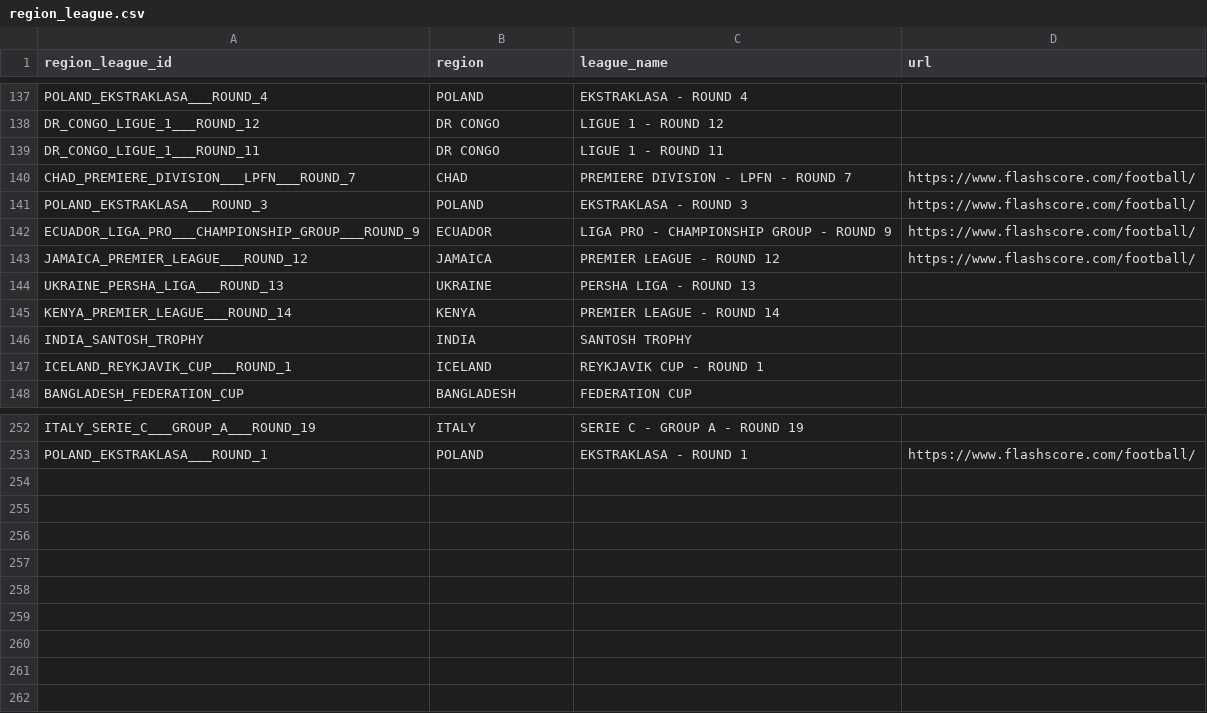
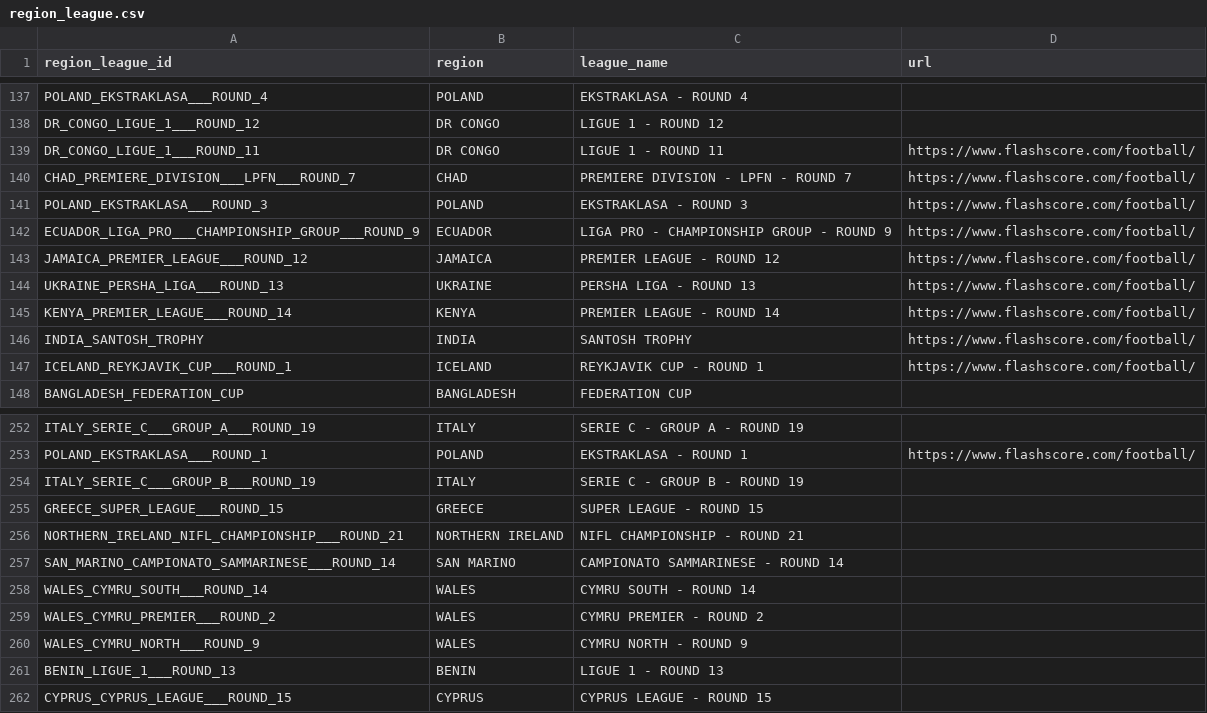
Before and after one commit to copyemechijam/LeoBook, a CSV file: DB/region_league.csv, drawn as a sheet; only a part is shown, gaps mark what is left out.

```diff
--- a/DB/region_league.csv
+++ b/DB/region_league.csv
@@ -138,3 +138,3 @@ POLAND_EKSTRAKLASA___ROUND_4,POLAND,EKSTRAKLASA - ROUND 4,
 DR_CONGO_LIGUE_1___ROUND_12,DR CONGO,LIGUE 1 - ROUND 12,
-DR_CONGO_LIGUE_1___ROUND_11,DR CONGO,LIGUE 1 - ROUND 11,
+DR_CONGO_LIGUE_1___ROUND_11,DR CONGO,LIGUE 1 - ROUND 11,https://www.flashscore.com/football/
 CHAD_PREMIERE_DIVISION___LPFN___ROUND_7,CHAD,PREMIERE DIVISION - LPFN - ROUND 7,https://www.flashscore.com/football/
@@ -143,6 +143,6 @@ ECUADOR_LIGA_PRO___CHAMPIONSHIP_GROUP___ROUND_9,ECUADOR,LIGA PRO - CHAMPIONSHIP
 JAMAICA_PREMIER_LEAGUE___ROUND_12,JAMAICA,PREMIER LEAGUE - ROUND 12,https://www.flashscore.com/football/
-UKRAINE_PERSHA_LIGA___ROUND_13,UKRAINE,PERSHA LIGA - ROUND 13,
-KENYA_PREMIER_LEAGUE___ROUND_14,KENYA,PREMIER LEAGUE - ROUND 14,
-INDIA_SANTOSH_TROPHY,INDIA,SANTOSH TROPHY,
-ICELAND_REYKJAVIK_CUP___ROUND_1,ICELAND,REYKJAVIK CUP - ROUND 1,
+UKRAINE_PERSHA_LIGA___ROUND_13,UKRAINE,PERSHA LIGA - ROUND 13,https://www.flashscore.com/football/
+KENYA_PREMIER_LEAGUE___ROUND_14,KENYA,PREMIER LEAGUE - ROUND 14,https://www.flashscore.com/football/
+INDIA_SANTOSH_TROPHY,INDIA,SANTOSH TROPHY,https://www.flashscore.com/football/
+ICELAND_REYKJAVIK_CUP___ROUND_1,ICELAND,REYKJAVIK CUP - ROUND 1,https://www.flashscore.com/football/
 BANGLADESH_FEDERATION_CUP,BANGLADESH,FEDERATION CUP,
@@ -253 +253,10 @@ ITALY_SERIE_C___GROUP_A___ROUND_19,ITALY,SERIE C - GROUP A - ROUND 19,
 POLAND_EKSTRAKLASA___ROUND_1,POLAND,EKSTRAKLASA - ROUND 1,https://www.flashscore.com/football/
+ITALY_SERIE_C___GROUP_B___ROUND_19,ITALY,SERIE C - GROUP B - ROUND 19,
+GREECE_SUPER_LEAGUE___ROUND_15,GREECE,SUPER LEAGUE - ROUND 15,
+NORTHERN_IRELAND_NIFL_CHAMPIONSHIP___ROUND_21,NORTHERN IRELAND,NIFL CHAMPIONSHIP - ROUND 21,
+SAN_MARINO_CAMPIONATO_SAMMARINESE___ROUND_14,SAN MARINO,CAMPIONATO SAMMARINESE - ROUND 14,
+WALES_CYMRU_SOUTH___ROUND_14,WALES,CYMRU SOUTH - ROUND 14,
+WALES_CYMRU_PREMIER___ROUND_2,WALES,CYMRU PREMIER - ROUND 2,
+WALES_CYMRU_NORTH___ROUND_9,WALES,CYMRU NORTH - ROUND 9,
+BENIN_LIGUE_1___ROUND_13,BENIN,LIGUE 1 - ROUND 13,
+CYPRUS_CYPRUS_LEAGUE___ROUND_15,CYPRUS,CYPRUS LEAGUE - ROUND 15,
```
Also changed, not shown: 19 other files.
